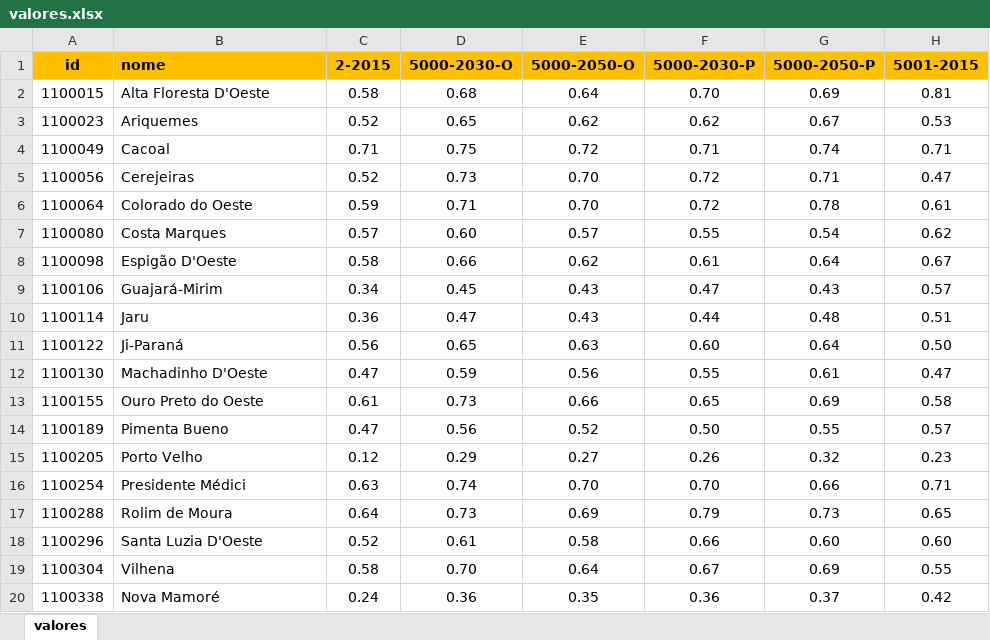
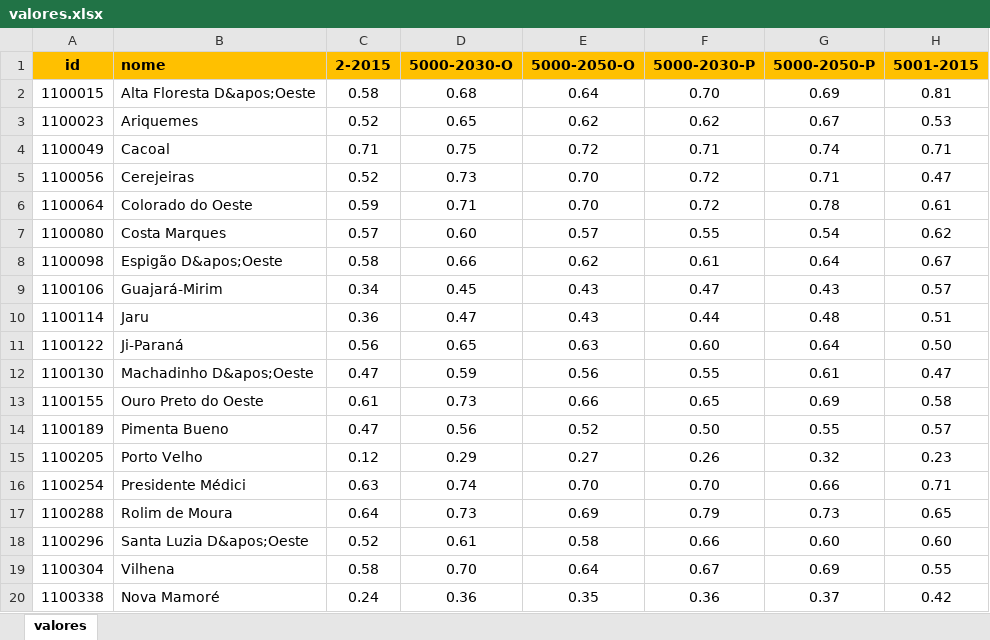
Before and after one commit to MarioCarvalhoBr/data_validate, an Excel workbook: input_data/data_ground_truth/8_valores/valores.xlsx, sheet valores, drawn as a sheet; only a part is shown; values as stored, in another font and other column widths than the file's, no borders; the diff names each change by its address in the sheet, - before the commit and + after, or states it on an @@ line.

```diff
--- a/input_data/data_ground_truth/8_valores/valores.xlsx (sheet valores)
+++ b/input_data/data_ground_truth/8_valores/valores.xlsx (sheet valores)
-B2 (nome): Alta Floresta D'Oeste
+B2 (nome): Alta Floresta D&apos;Oeste
-B8 (nome): Espigão D'Oeste
+B8 (nome): Espigão D&apos;Oeste
-B12 (nome): Machadinho D'Oeste
+B12 (nome): Machadinho D&apos;Oeste
-B18 (nome): Santa Luzia D'Oeste
+B18 (nome): Santa Luzia D&apos;Oeste
```
Also changed, not shown: input_data/data_errors/5_composicao/composicao.xlsx, 11 other files.
